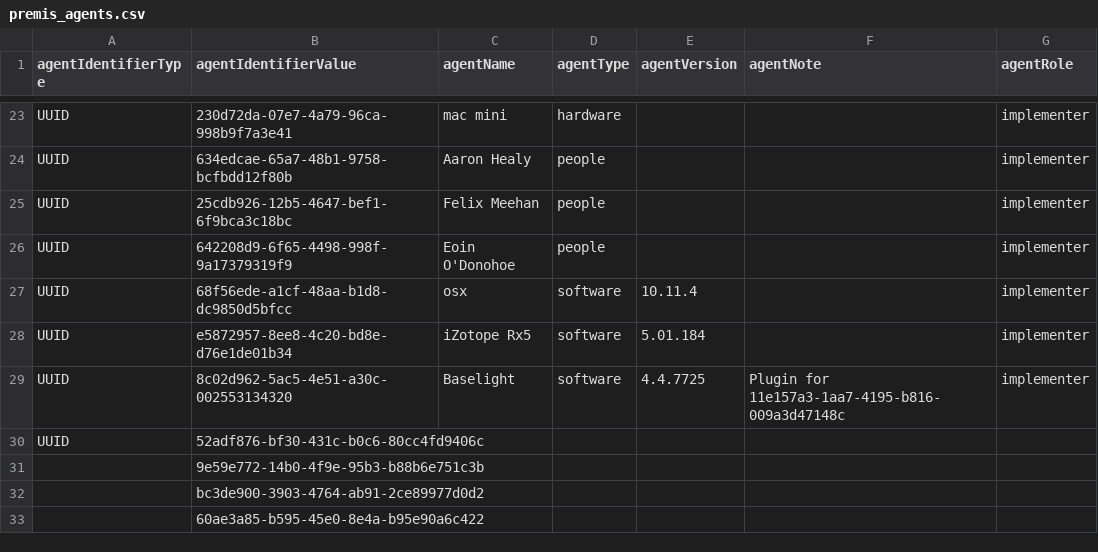
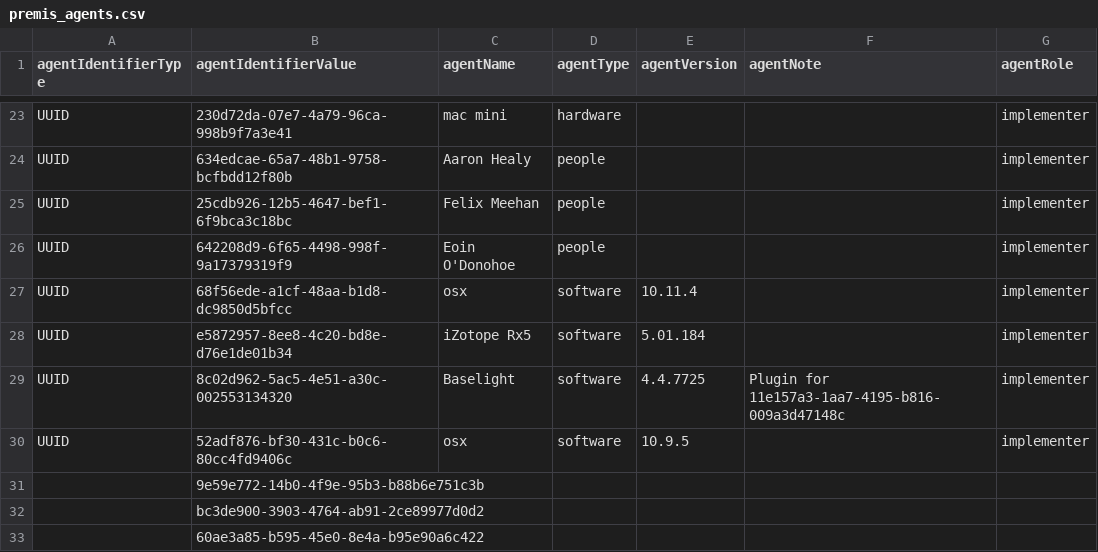
Before and after one commit to kieranjol/IFIscripts, a CSV file: premis_agents.csv, drawn as a sheet; only a part is shown, gaps mark what is left out.

Commit message:
premis_agents - adds osx mavericks

```diff
--- a/premis_agents.csv
+++ b/premis_agents.csv
@@ -29,3 +29,3 @@ UUID,e5872957-8ee8-4c20-bd8e-d76e1de01b34,iZotope Rx5,software,5.01.184,,impleme
 UUID,8c02d962-5ac5-4e51-a30c-002553134320,Baselight,software,4.4.7725,Plugin for 11e157a3-1aa7-4195-b816-009a3d47148c,implementer
-UUID,52adf876-bf30-431c-b0c6-80cc4fd9406c,,,,,
+UUID,52adf876-bf30-431c-b0c6-80cc4fd9406c,osx,software,10.9.5,,implementer
 ,9e59e772-14b0-4f9e-95b3-b88b6e751c3b,,,,,
```
